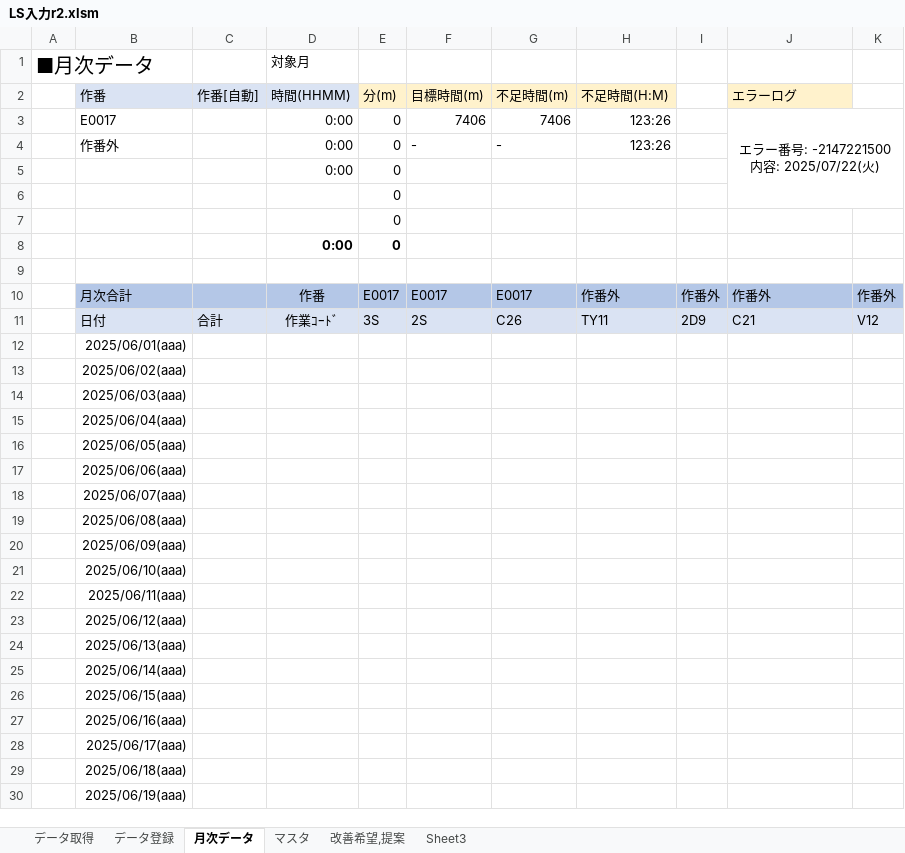
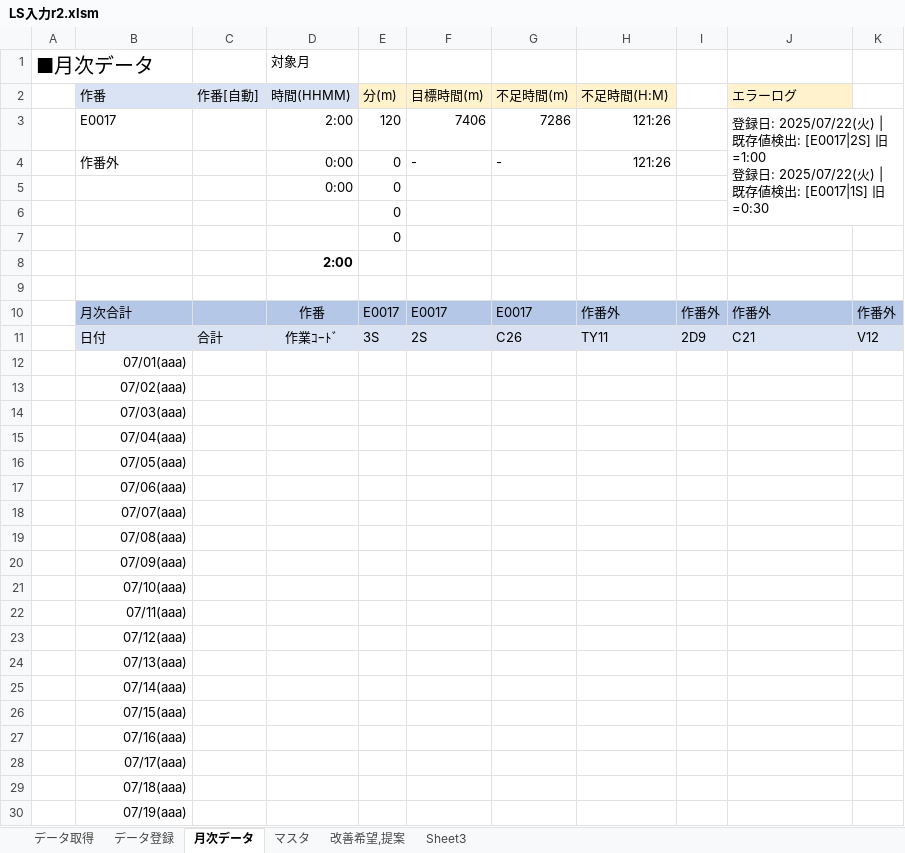
Before and after one commit to Ibar-Aki/vba-files, an Excel workbook: LS入力/完全版/LS入力r2.xlsm, sheet 月次データ, drawn as a sheet; only a part is shown; values as stored, in another font and other column widths than the file's, no borders; conditional formats not drawn; removed rows and columns are numbered as before the commit, all else as after; rows hold the shown columns only; ↵ is a line break in a cell; the diff covers the shown part only; the diff names each change by its address in the sheet, - before the commit and + after, or states it on an @@ line.

```diff
--- a/LS入力/完全版/LS入力r2.xlsm (sheet 月次データ)
+++ b/LS入力/完全版/LS入力r2.xlsm (sheet 月次データ)
-D3: 0:00
+D3: 2:00
-E3: 0
+E3: 120
-G3: 7406
+G3: 7286
-H3:H4: 123:26
+H3:H4: 121:26
-J3: エラー番号: -2147221500 ↵ 内容: 2025/07/22(火)
+J3: 登録日: 2025/07/22(火) | 既存値検出: [E0017|2S] 旧=1:00 ↵ 登録日: 2025/07/22(火) | 既存値検出: [E0017|1S] 旧=0:30
-J3 alignment: center
+J3 alignment: left
-row 8:  |  |  | 0:00 | 0
+row 8:  |  |  | 2:00
-B12: 2025/06/01(aaa)
+B12: 07/01(aaa)
-B13: 2025/06/02(aaa)
+B13: 07/02(aaa)
-B14: 2025/06/03(aaa)
+B14: 07/03(aaa)
-B15: 2025/06/04(aaa)
+B15: 07/04(aaa)
-B16: 2025/06/05(aaa)
+B16: 07/05(aaa)
-B17: 2025/06/06(aaa)
+B17: 07/06(aaa)
-B18: 2025/06/07(aaa)
+B18: 07/07(aaa)
-B19: 2025/06/08(aaa)
+B19: 07/08(aaa)
-B20: 2025/06/09(aaa)
+B20: 07/09(aaa)
-B21: 2025/06/10(aaa)
+B21: 07/10(aaa)
-B22: 2025/06/11(aaa)
+B22: 07/11(aaa)
-B23: 2025/06/12(aaa)
+B23: 07/12(aaa)
-B24: 2025/06/13(aaa)
+B24: 07/13(aaa)
-B25: 2025/06/14(aaa)
+B25: 07/14(aaa)
-B26: 2025/06/15(aaa)
+B26: 07/15(aaa)
-B27: 2025/06/16(aaa)
+B27: 07/16(aaa)
-B28: 2025/06/17(aaa)
+B28: 07/17(aaa)
-B29: 2025/06/18(aaa)
+B29: 07/18(aaa)
-B30: 2025/06/19(aaa)
+B30: 07/19(aaa)
```
Also changed, not shown: 2 added rows, 2 removed rows and 13 edited cells elsewhere in this sheet, sheet データ登録, 9 other files.
